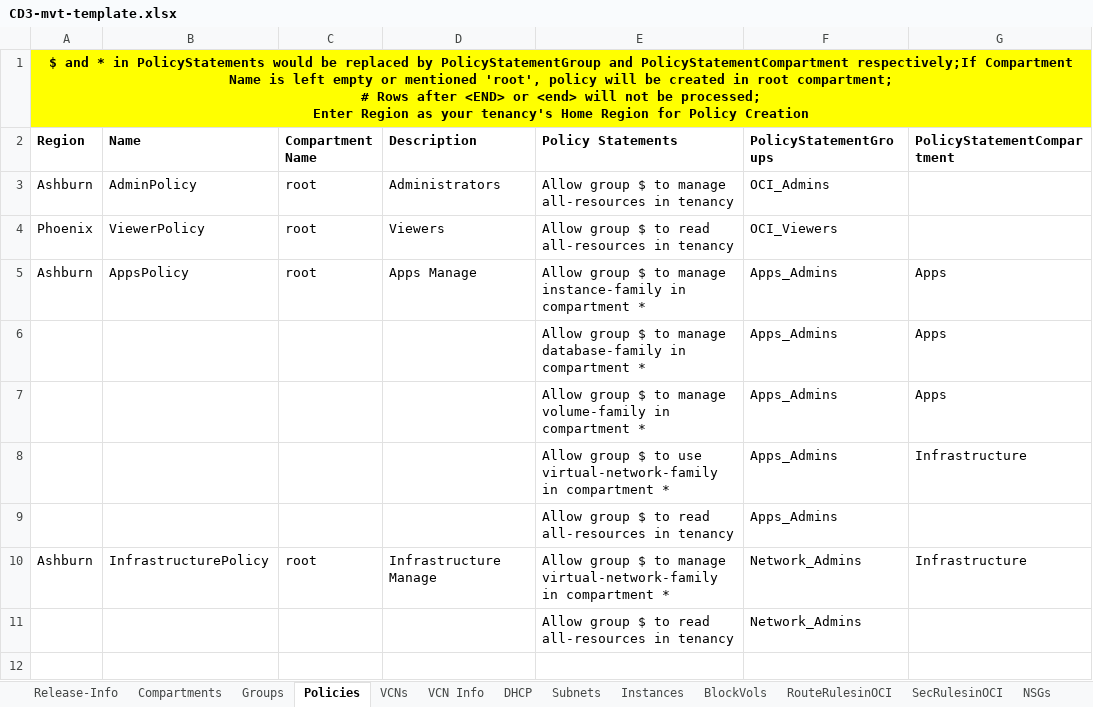
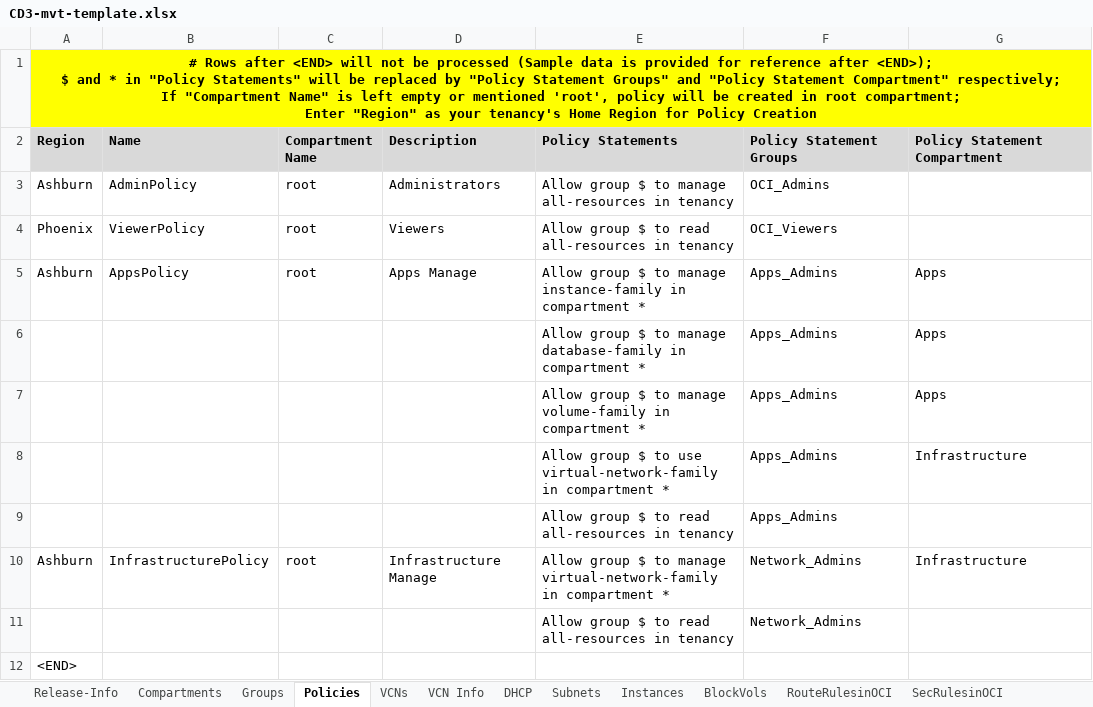
Before and after one commit to oracle-devrel/cd3-automation-toolkit, an Excel workbook: oci_tenancy/SetUpOCI_Via_TF/example/CD3-mvt-template.xlsx, sheet Policies, drawn as a sheet; values as stored, in another font and other column widths than the file's, no borders; ↵ is a line break in a cell; the diff names each change by its address in the sheet, - before the commit and + after, or states it on an @@ line.

Commit message:
Excel Sheet - MVT

```diff
--- a/oci_tenancy/SetUpOCI_Via_TF/example/CD3-mvt-template.xlsx (sheet Policies)
+++ b/oci_tenancy/SetUpOCI_Via_TF/example/CD3-mvt-template.xlsx (sheet Policies)
@@ sheet tab hidden: NSGs @@
-A1 (Region): $ and * in PolicyStatements would be replaced by PolicyStatementGroup and PolicyStatementCompartment respectively;If Compartment Name is left empty or mentioned 'root', policy will be created in root compartment; ↵ # Rows after <END> or <end> will not be processed; ↵ Enter Region as your…
+A1 (Region): # Rows after <END> will not be processed (Sample data is provided for reference after <END>); ↵ $ and * in "Policy Statements" will be replaced by "Policy Statement Groups" and "Policy Statement Compartment" respectively; ↵ If "Compartment Name" is left empty or mentioned 'root', policy will be created in root compartment; ↵ Enter "Region" as your…
-B1:G1 fill: #FFFF00
+B1:G1 fill: none
-A2:G2 fill: none
+A2:G2 fill: #D9D9D9
-F2: PolicyStatementGroups
+F2: Policy Statement Groups
-G2: PolicyStatementCompartment
+G2: Policy Statement Compartment
+row 12: <END>
```
Also changed, not shown: sheet Subnets, sheet VCNs, sheet SecRulesinOCI, sheet DHCP, sheet RouteRulesinOCI, sheet BlockVols, 5 more sheets, other sheet tabs.
